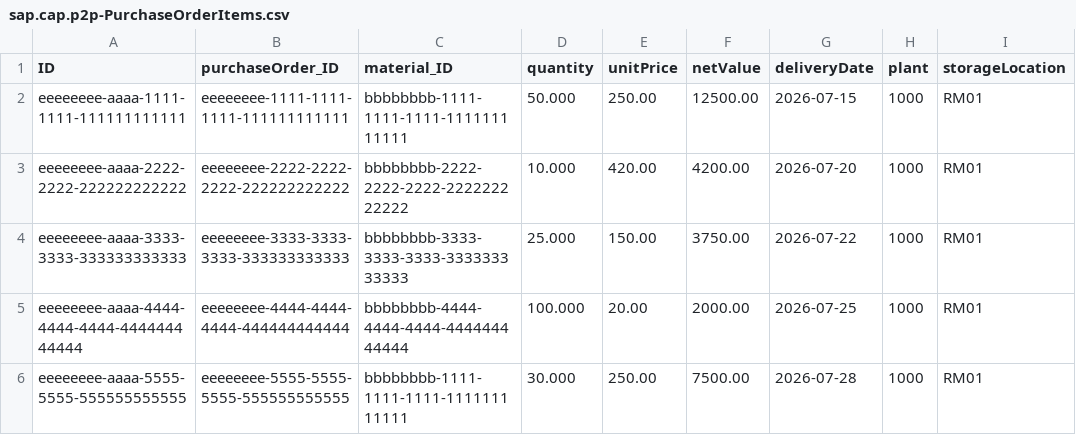
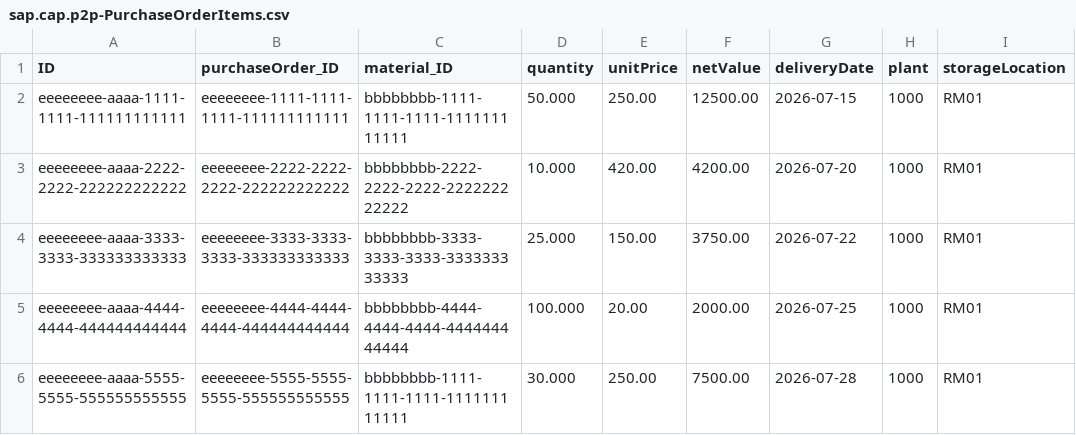
Before and after one commit to harshugarg2907/ProcureToPay, a CSV file: db/data/sap.cap.p2p-PurchaseOrderItems.csv, drawn as a sheet; only a part is shown; the diff names each change by its address in the sheet, - before the commit and + after, or states it on an @@ line.

```diff
--- a/db/data/sap.cap.p2p-PurchaseOrderItems.csv
+++ b/db/data/sap.cap.p2p-PurchaseOrderItems.csv
-A5 (ID): eeeeeeee-aaaa-4444-4444-4444-444444444444
+A5 (ID): eeeeeeee-aaaa-4444-4444-444444444444
```
Also changed, not shown: 26 other files.
